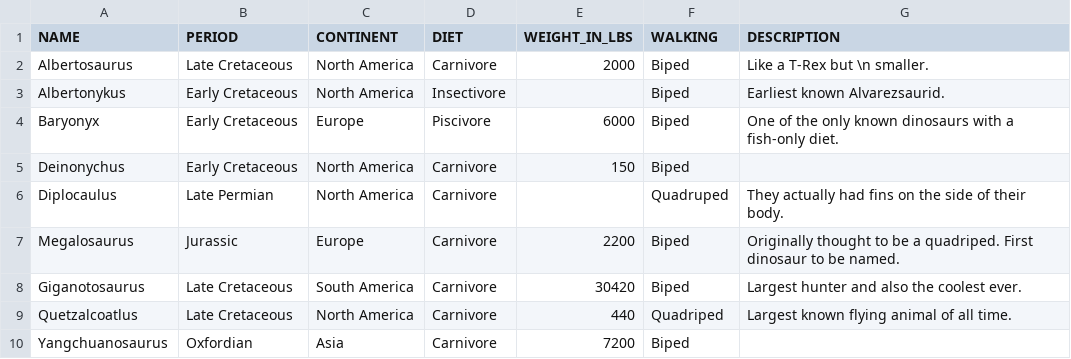
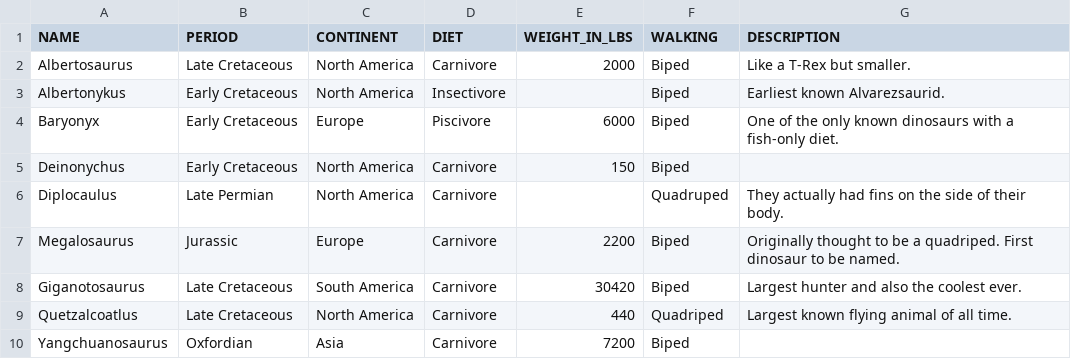
Before and after one commit to jmmastey/level_up_exercises, a CSV file: dino_catalog/dinodex.csv, drawn as a sheet.

```diff
--- a/dino_catalog/dinodex.csv
+++ b/dino_catalog/dinodex.csv
@@ -1,3 +1,3 @@
 NAME,PERIOD,CONTINENT,DIET,WEIGHT_IN_LBS,WALKING,DESCRIPTION
-Albertosaurus,Late Cretaceous,North America,Carnivore,2000,Biped,Like a T-Rex but \n smaller.
+Albertosaurus,Late Cretaceous,North America,Carnivore,2000,Biped,Like a T-Rex but smaller.
 Albertonykus,Early Cretaceous,North America,Insectivore,,Biped,Earliest known Alvarezsaurid.
```
Also changed, not shown: 8 other files.
